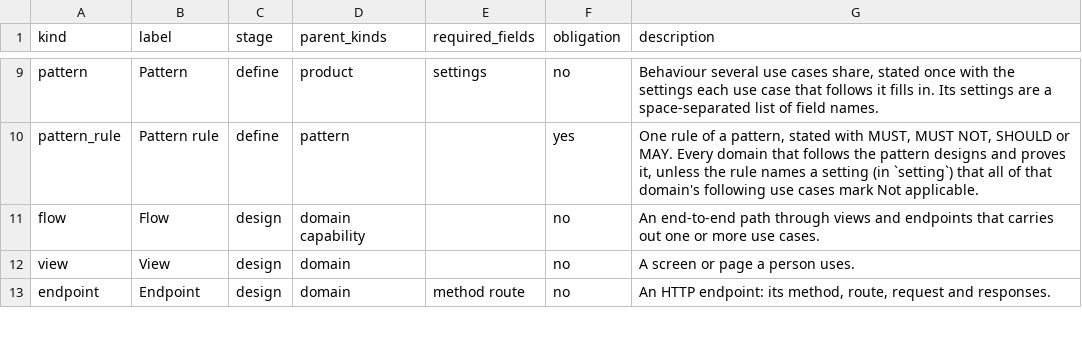
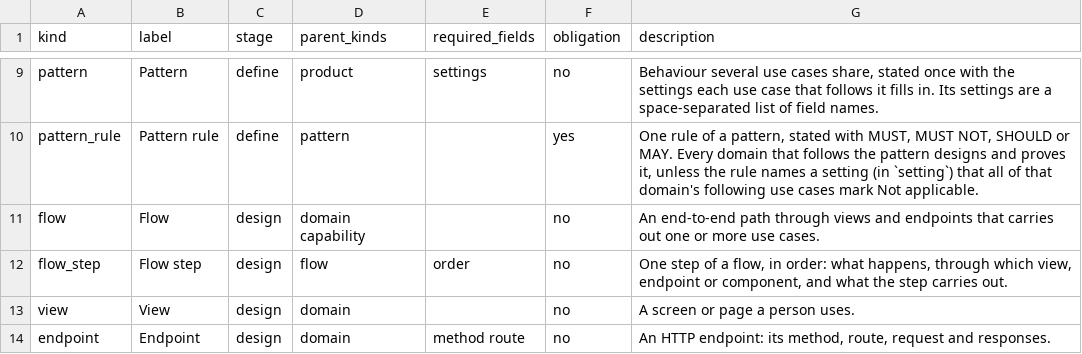
Before and after one commit to Jared4Robertson/lathe, a CSV file: lathe/meta/kinds.csv, drawn as a sheet; only a part is shown, gaps mark what is left out.

```diff
--- a/lathe/meta/kinds.csv
+++ b/lathe/meta/kinds.csv
@@ -11,2 +11,3 @@ pattern_rule,Pattern rule,define,pattern,,yes,"One rule of a pattern, stated wit
 flow,Flow,design,domain capability,,no,"An end-to-end path through views and endpoints that carries out one or more use cases."
+flow_step,Flow step,design,flow,order,no,"One step of a flow, in order: what happens, through which view, endpoint or component, and what the step carries out."
 view,View,design,domain,,no,"A screen or page a person uses."
```
Also changed, not shown: lathe/meta/relations.csv, 1 other file.
